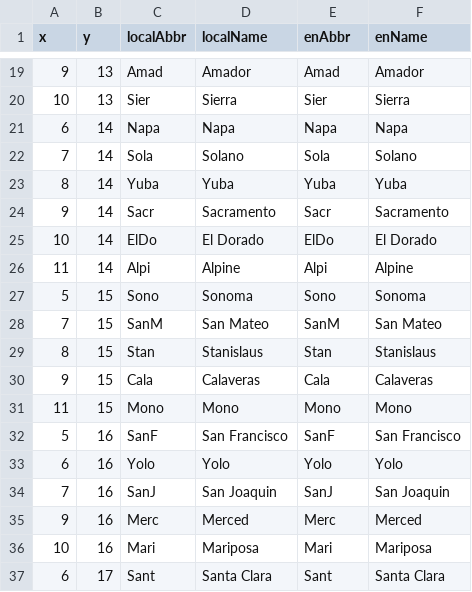
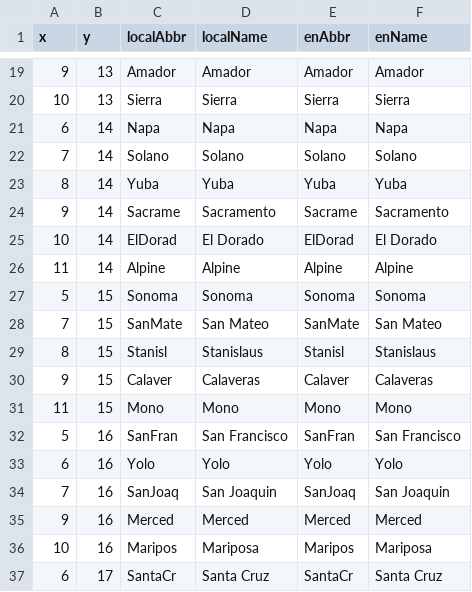
Before and after one commit to micahstubbs/gridmap-layout-california, a CSV file: dist/gridmap-layout-california.csv, drawn as a sheet; only a part is shown, gaps mark what is left out; the diff covers the shown part only.

```diff
--- a/dist/gridmap-layout-california.csv
+++ b/dist/gridmap-layout-california.csv
@@ -19,19 +19,19 @@ x,y,localAbbr,localName,enAbbr,enName
-9,13,Amad,Amador,Amad,Amador
-10,13,Sier,Sierra,Sier,Sierra
+9,13,Amador,Amador,Amador,Amador
+10,13,Sierra,Sierra,Sierra,Sierra
 6,14,Napa,Napa,Napa,Napa
-7,14,Sola,Solano,Sola,Solano
+7,14,Solano,Solano,Solano,Solano
 8,14,Yuba,Yuba,Yuba,Yuba
-9,14,Sacr,Sacramento,Sacr,Sacramento
-10,14,ElDo,El Dorado,ElDo,El Dorado
-11,14,Alpi,Alpine,Alpi,Alpine
-5,15,Sono,Sonoma,Sono,Sonoma
-7,15,SanM,San Mateo,SanM,San Mateo
-8,15,Stan,Stanislaus,Stan,Stanislaus
-9,15,Cala,Calaveras,Cala,Calaveras
+9,14,Sacrame,Sacramento,Sacrame,Sacramento
+10,14,ElDorad,El Dorado,ElDorad,El Dorado
+11,14,Alpine,Alpine,Alpine,Alpine
+5,15,Sonoma,Sonoma,Sonoma,Sonoma
+7,15,SanMate,San Mateo,SanMate,San Mateo
+8,15,Stanisl,Stanislaus,Stanisl,Stanislaus
+9,15,Calaver,Calaveras,Calaver,Calaveras
 11,15,Mono,Mono,Mono,Mono
-5,16,SanF,San Francisco,SanF,San Francisco
+5,16,SanFran,San Francisco,SanFran,San Francisco
 6,16,Yolo,Yolo,Yolo,Yolo
-7,16,SanJ,San Joaquin,SanJ,San Joaquin
-9,16,Merc,Merced,Merc,Merced
-10,16,Mari,Mariposa,Mari,Mariposa
-6,17,Sant,Santa Clara,Sant,Santa Clara
+7,16,SanJoaq,San Joaquin,SanJoaq,San Joaquin
+9,16,Merced,Merced,Merced,Merced
+10,16,Maripos,Mariposa,Maripos,Mariposa
+6,17,SantaCr,Santa Cruz,SantaCr,Santa Cruz
```
Also changed, not shown: 70 edited cells elsewhere in this file, examples/data/gridmap-layout-california.csv, examples/data/provinces.csv, 29 other files.
